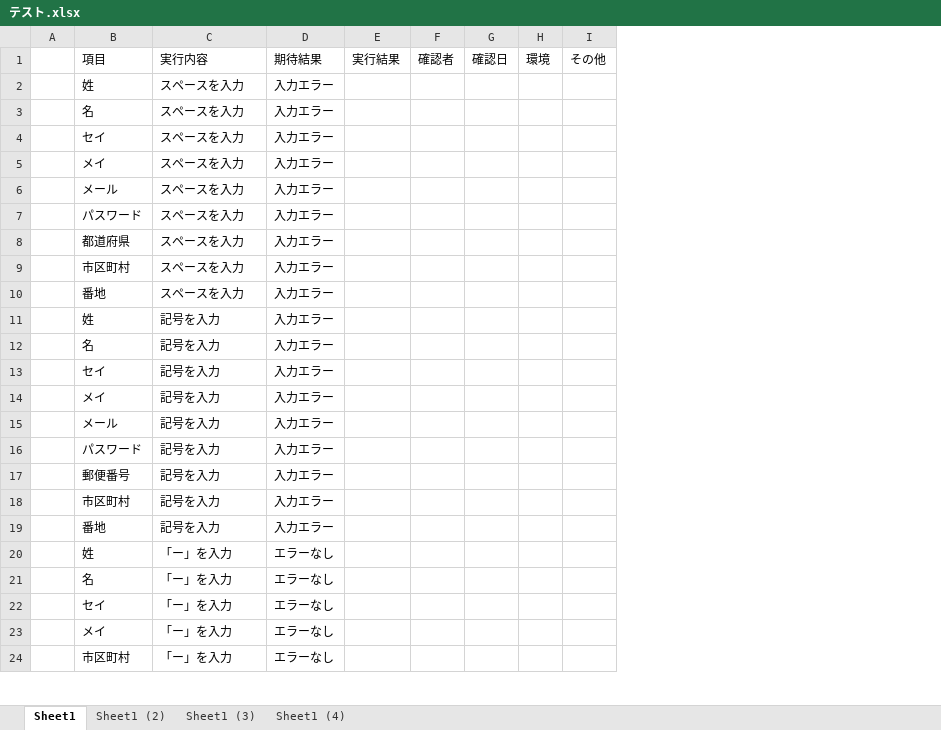
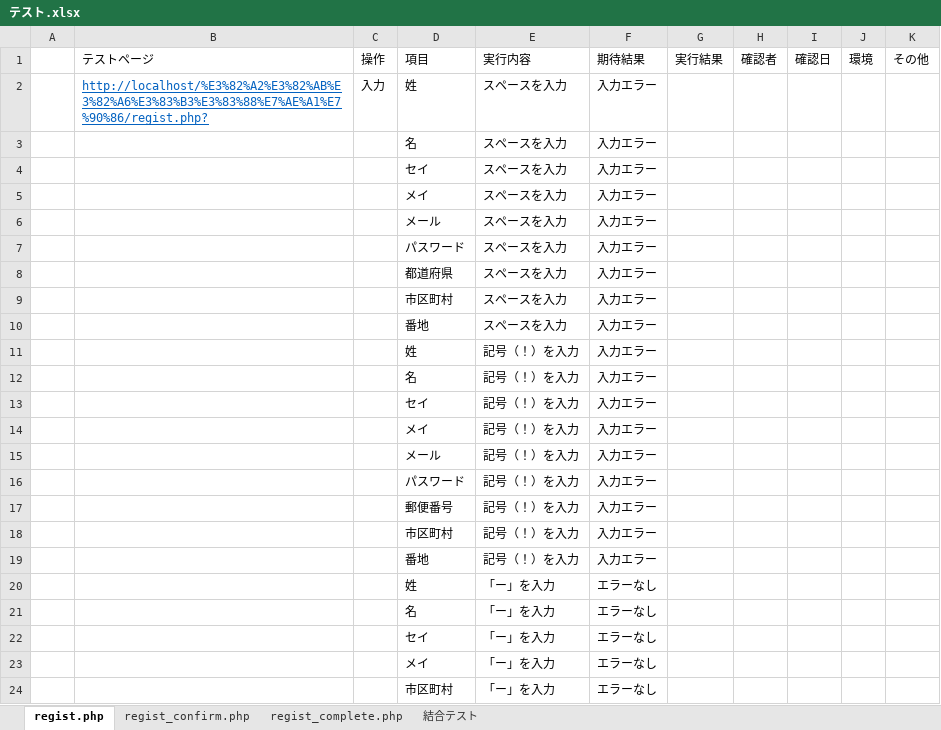
Before and after one commit to tkfm4211/regist, an Excel workbook: テスト.xlsx, sheet regist.php, drawn as a sheet; only a part is shown; values as stored, in another font and other column widths than the file's, no borders; addresses are those after the commit; the diff covers the shown part only; the diff names each change by its address in the sheet, - before the commit and + after, or states it on an @@ line.

```diff
--- a/テスト.xlsx (sheet regist.php)
+++ b/テスト.xlsx (sheet regist.php)
-sheet tab: Sheet1
+sheet tab: regist.php
-sheet tab: Sheet1 (2)
+sheet tab: regist_confirm.php
-sheet tab: Sheet1 (3)
+sheet tab: regist_complete.php
-sheet tab: Sheet1 (4)
+sheet tab: 結合テスト
+column B, rows 1-2: テストページ | http://localhost/%E3%82%A2%E3%82%AB%E3%82%A6%E3%83%B3%E3%83%88%E7%AE%A1%E7%90%86/regist.php?
+column C, rows 1-2: 操作 | 入力
-E11:E19: 記号を入力
+E11:E19: 記号（！）を入力
```
Also changed, not shown: 1 removed row and 18 edited cells elsewhere in this sheet, sheet regist_confirm.php.
